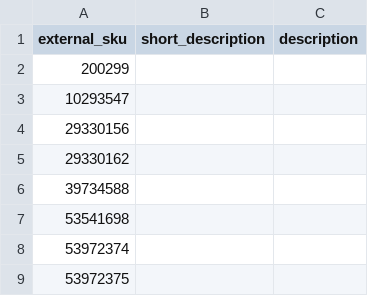
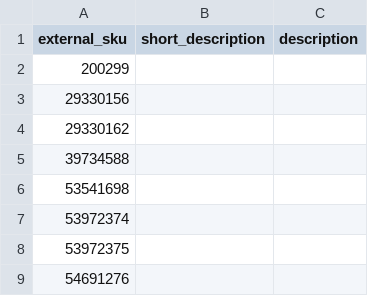
Before and after one commit to GARDENLAWN/core, a CSV file: Configs/AM_Desc.csv, drawn as a sheet; only a part is shown; the shorter side is filled out with more unchanged rows; removed rows and columns are numbered as before the commit, all else as after; the diff covers the shown part only; the diff names each change by its address in the sheet, - before the commit and + after, or states it on an @@ line.

Commit message:
Init

```diff
--- a/Configs/AM_Desc.csv
+++ b/Configs/AM_Desc.csv
-row 3: 10293547
```
Also changed, not shown: 1 added row elsewhere in this file.
